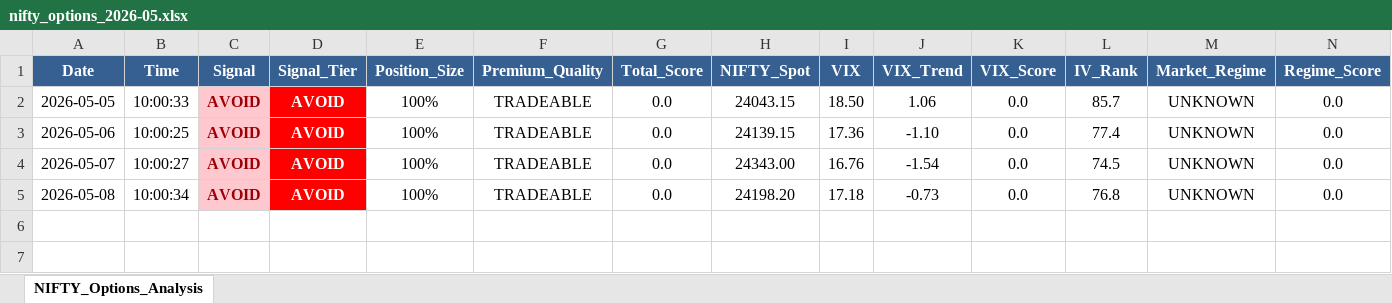
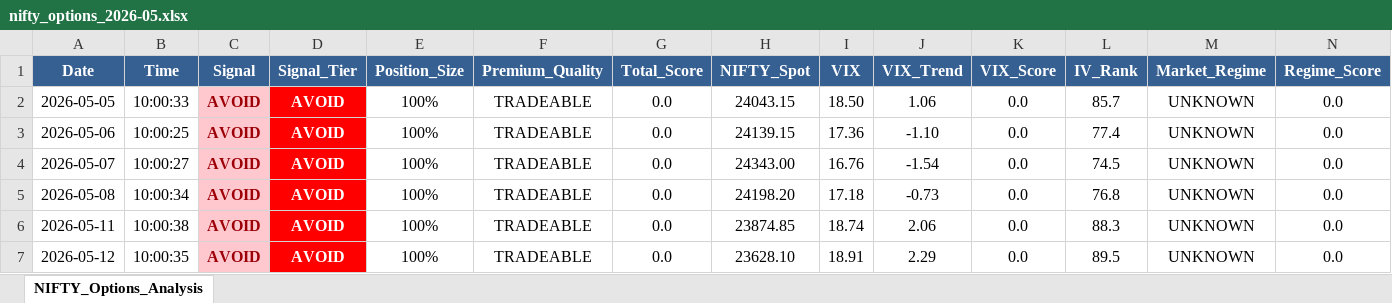
Before and after one commit to sunildeesu/Shorting, an Excel workbook: data/nifty_options/nifty_options_2026-05.xlsx, sheet NIFTY_Options_Analysis, drawn as a sheet; only a part is shown; values as stored, in another font and other column widths than the file's, no borders; rows hold the shown columns only; the diff names each change by its address in the sheet, - before the commit and + after, or states it on an @@ line.

```diff
--- a/data/nifty_options/nifty_options_2026-05.xlsx (sheet NIFTY_Options_Analysis)
+++ b/data/nifty_options/nifty_options_2026-05.xlsx (sheet NIFTY_Options_Analysis)
+row 6: 2026-05-11 | 10:00:38 | AVOID | AVOID | 100% | TRADEABLE | 0.0 | 23874.85 | 18.74 | 2.06 | 0.0 | 88.3 | UNKNOWN | 0.0
+row 7: 2026-05-12 | 10:00:35 | AVOID | AVOID | 100% | TRADEABLE | 0.0 | 23628.10 | 18.91 | 2.29 | 0.0 | 89.5 | UNKNOWN | 0.0
```
Also changed, not shown: 30 other files.
